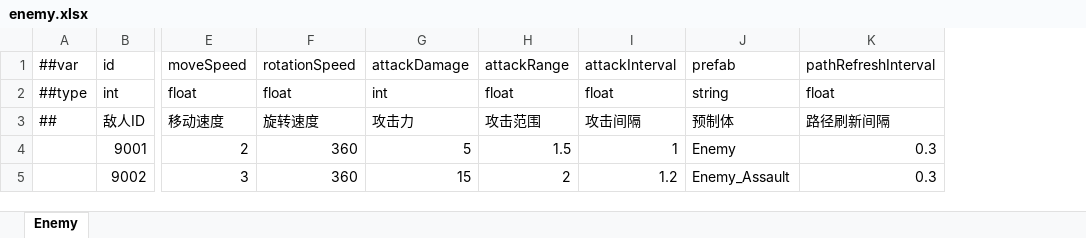
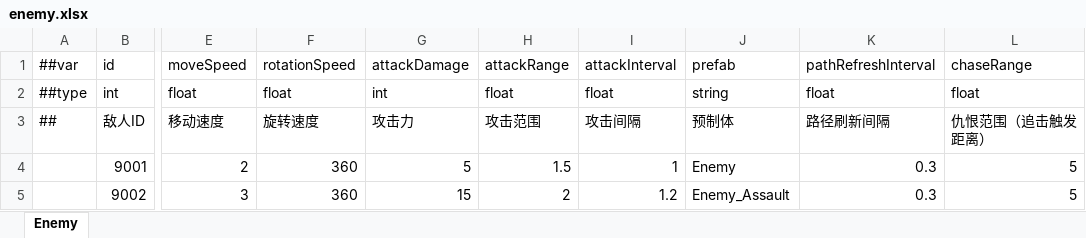
Before and after one commit to noobguy123456/AfterToken, an Excel workbook: AfterToken/Configs/GameConfig/Datas/enemy.xlsx, sheet Enemy, drawn as a sheet; only a part is shown, gaps mark what is left out; values as stored, in another font and other column widths than the file's, no borders; the diff names each change by its address in the sheet, - before the commit and + after, or states it on an @@ line.

```diff
--- a/AfterToken/Configs/GameConfig/Datas/enemy.xlsx (sheet Enemy)
+++ b/AfterToken/Configs/GameConfig/Datas/enemy.xlsx (sheet Enemy)
+column L, rows 1-5: chaseRange | float | 仇恨范围（追击触发距离） | 5 | 5
```
Also changed, not shown: AfterToken/Configs/GameConfig/Datas/__beans__.xlsx, AfterToken/Configs/GameConfig/Datas/building.xlsx, 47 other files.
